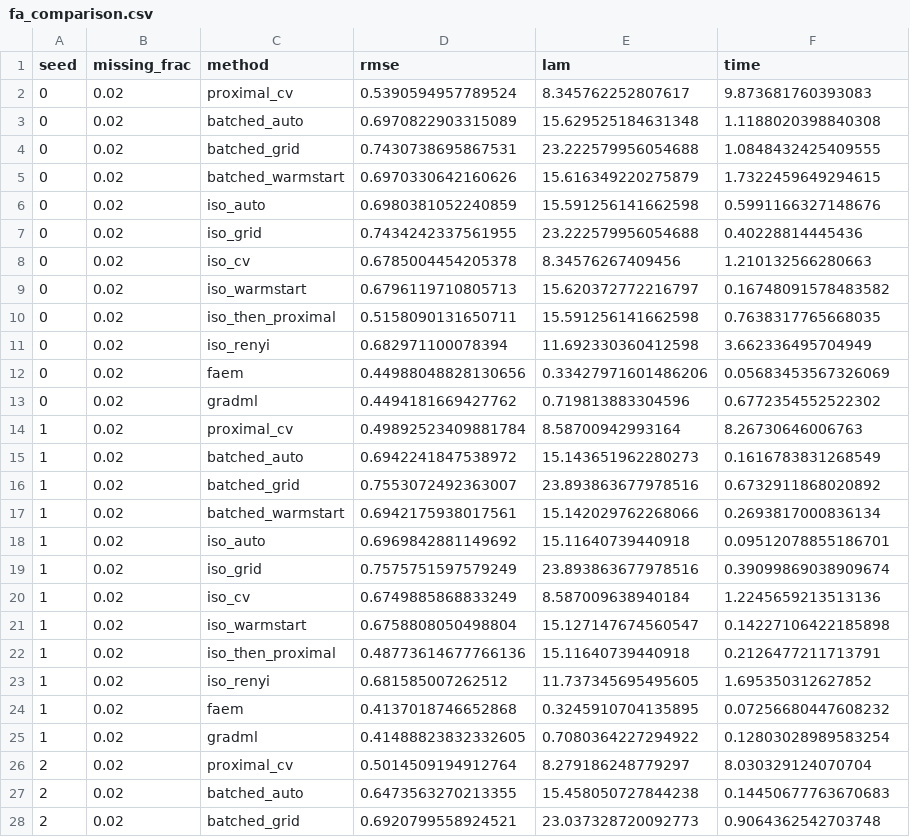
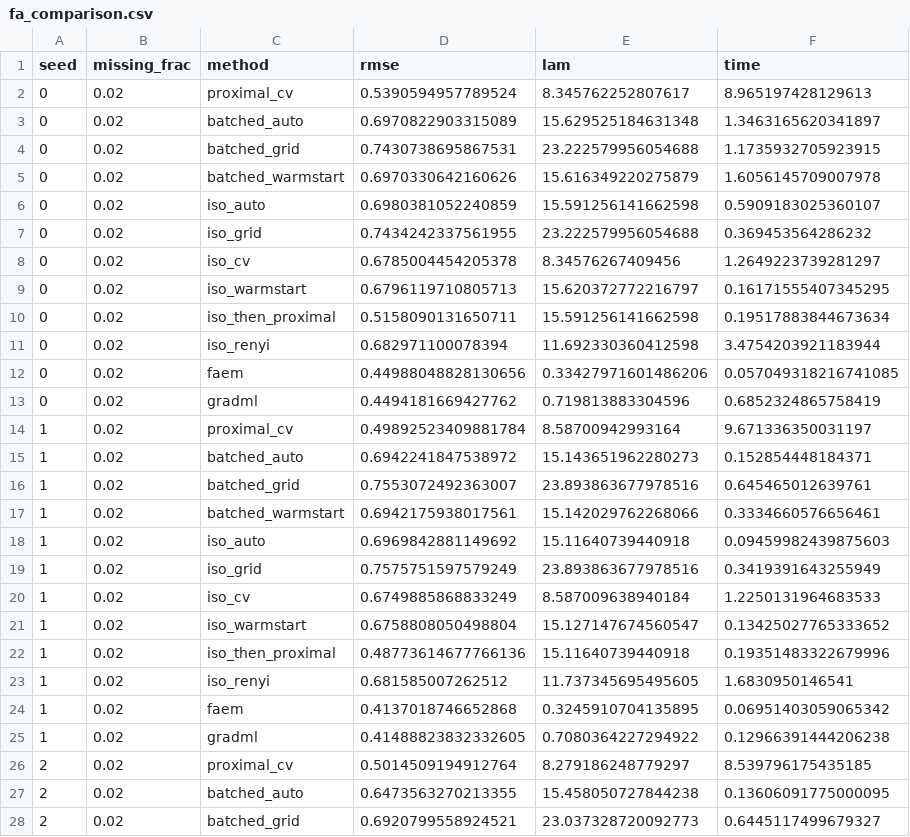
Before and after one commit to davidaknowles/matlap, a CSV file: results/fa_comparison.csv, drawn as a sheet; only a part is shown; the diff covers the shown part only.

```diff
--- a/results/fa_comparison.csv
+++ b/results/fa_comparison.csv
@@ -1,28 +1,28 @@
 seed,missing_frac,method,rmse,lam,time
-0,0.02,proximal_cv,0.5390594957789524,8.345762252807617,9.873681760393083
-0,0.02,batched_auto,0.6970822903315089,15.629525184631348,1.1188020398840308
-0,0.02,batched_grid,0.7430738695867531,23.222579956054688,1.0848432425409555
-0,0.02,batched_warmstart,0.6970330642160626,15.616349220275879,1.7322459649294615
-0,0.02,iso_auto,0.6980381052240859,15.591256141662598,0.5991166327148676
-0,0.02,iso_grid,0.7434242337561955,23.222579956054688,0.40228814445436
-0,0.02,iso_cv,0.6785004454205378,8.34576267409456,1.210132566280663
-0,0.02,iso_warmstart,0.6796119710805713,15.620372772216797,0.16748091578483582
-0,0.02,iso_then_proximal,0.5158090131650711,15.591256141662598,0.7638317765668035
-0,0.02,iso_renyi,0.682971100078394,11.692330360412598,3.662336495704949
-0,0.02,faem,0.44988048828130656,0.33427971601486206,0.05683453567326069
-0,0.02,gradml,0.4494181669427762,0.719813883304596,0.6772354552522302
-1,0.02,proximal_cv,0.49892523409881784,8.58700942993164,8.26730646006763
-1,0.02,batched_auto,0.6942241847538972,15.143651962280273,0.1616783831268549
-1,0.02,batched_grid,0.7553072492363007,23.893863677978516,0.6732911868020892
-1,0.02,batched_warmstart,0.6942175938017561,15.142029762268066,0.2693817000836134
-1,0.02,iso_auto,0.6969842881149692,15.11640739440918,0.09512078855186701
-1,0.02,iso_grid,0.7575751597579249,23.893863677978516,0.39099869038909674
-1,0.02,iso_cv,0.6749885868833249,8.587009638940184,1.2245659213513136
-1,0.02,iso_warmstart,0.6758808050498804,15.127147674560547,0.14227106422185898
-1,0.02,iso_then_proximal,0.48773614677766136,15.11640739440918,0.2126477211713791
-1,0.02,iso_renyi,0.681585007262512,11.737345695495605,1.695350312627852
-1,0.02,faem,0.4137018746652868,0.3245910704135895,0.07256680447608232
-1,0.02,gradml,0.41488823832332605,0.7080364227294922,0.12803028989583254
-2,0.02,proximal_cv,0.5014509194912764,8.279186248779297,8.030329124070704
-2,0.02,batched_auto,0.6473563270213355,15.458050727844238,0.14450677763670683
-2,0.02,batched_grid,0.6920799558924521,23.037328720092773,0.9064362542703748
+0,0.02,proximal_cv,0.5390594957789524,8.345762252807617,8.965197428129613
+0,0.02,batched_auto,0.6970822903315089,15.629525184631348,1.3463165620341897
+0,0.02,batched_grid,0.7430738695867531,23.222579956054688,1.1735932705923915
+0,0.02,batched_warmstart,0.6970330642160626,15.616349220275879,1.6056145709007978
+0,0.02,iso_auto,0.6980381052240859,15.591256141662598,0.5909183025360107
+0,0.02,iso_grid,0.7434242337561955,23.222579956054688,0.369453564286232
+0,0.02,iso_cv,0.6785004454205378,8.34576267409456,1.2649223739281297
+0,0.02,iso_warmstart,0.6796119710805713,15.620372772216797,0.16171555407345295
+0,0.02,iso_then_proximal,0.5158090131650711,15.591256141662598,0.19517883844673634
+0,0.02,iso_renyi,0.682971100078394,11.692330360412598,3.4754203921183944
+0,0.02,faem,0.44988048828130656,0.33427971601486206,0.057049318216741085
+0,0.02,gradml,0.4494181669427762,0.719813883304596,0.6852324865758419
+1,0.02,proximal_cv,0.49892523409881784,8.58700942993164,9.671336350031197
+1,0.02,batched_auto,0.6942241847538972,15.143651962280273,0.152854448184371
+1,0.02,batched_grid,0.7553072492363007,23.893863677978516,0.645465012639761
+1,0.02,batched_warmstart,0.6942175938017561,15.142029762268066,0.3334660576656461
+1,0.02,iso_auto,0.6969842881149692,15.11640739440918,0.09459982439875603
+1,0.02,iso_grid,0.7575751597579249,23.893863677978516,0.3419391643255949
+1,0.02,iso_cv,0.6749885868833249,8.587009638940184,1.2250131964683533
+1,0.02,iso_warmstart,0.6758808050498804,15.127147674560547,0.13425027765333652
+1,0.02,iso_then_proximal,0.48773614677766136,15.11640739440918,0.19351483322679996
+1,0.02,iso_renyi,0.681585007262512,11.737345695495605,1.6830950146541
+1,0.02,faem,0.4137018746652868,0.3245910704135895,0.06951403059065342
+1,0.02,gradml,0.41488823832332605,0.7080364227294922,0.12966391444206238
+2,0.02,proximal_cv,0.5014509194912764,8.279186248779297,8.539796175435185
+2,0.02,batched_auto,0.6473563270213355,15.458050727844238,0.13606091775000095
+2,0.02,batched_grid,0.6920799558924521,23.037328720092773,0.6445117499679327
```
Also changed, not shown: 153 edited cells elsewhere in this file, 3 other files.
